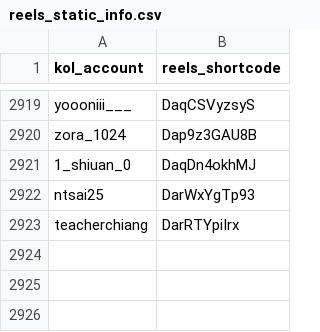
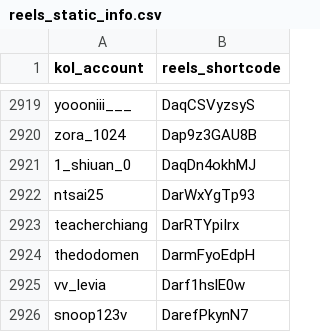
Before and after one commit to sabina-lu/reels-scraping, a CSV file: data/reels_static_info.csv, drawn as a sheet; only a part is shown, gaps mark what is left out; the diff names each change by its address in the sheet, - before the commit and + after, or states it on an @@ line.

```diff
--- a/data/reels_static_info.csv
+++ b/data/reels_static_info.csv
+row 2924: thedodomen | DarmFyoEdpH
+row 2925: vv_levia | Darf1hslE0w
+row 2926: snoop123v | DarefPkynN7
```
Also changed, not shown: data/profile_post_state.csv.
